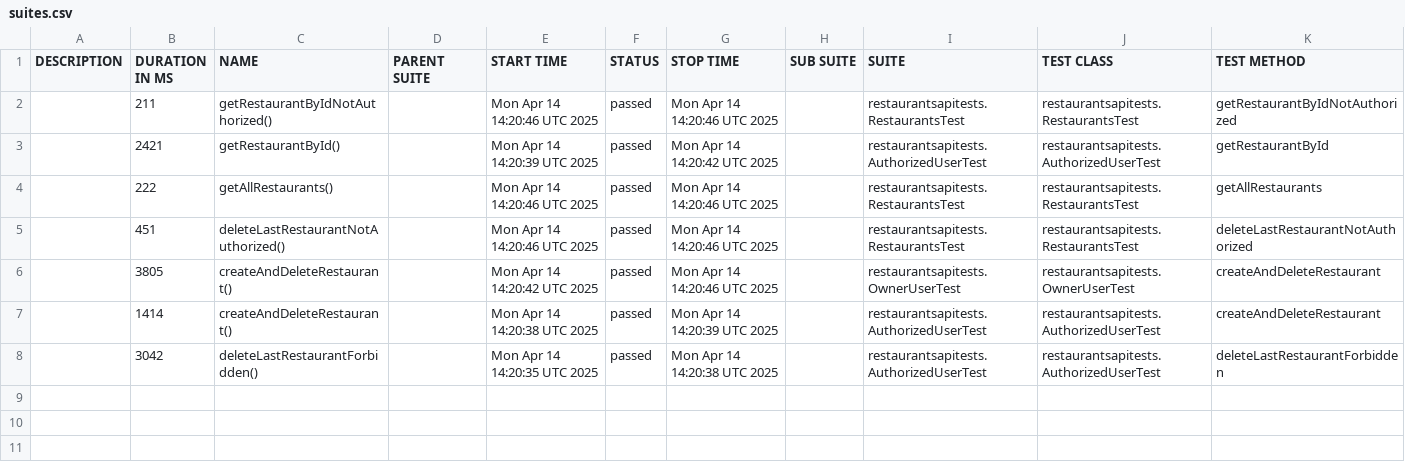
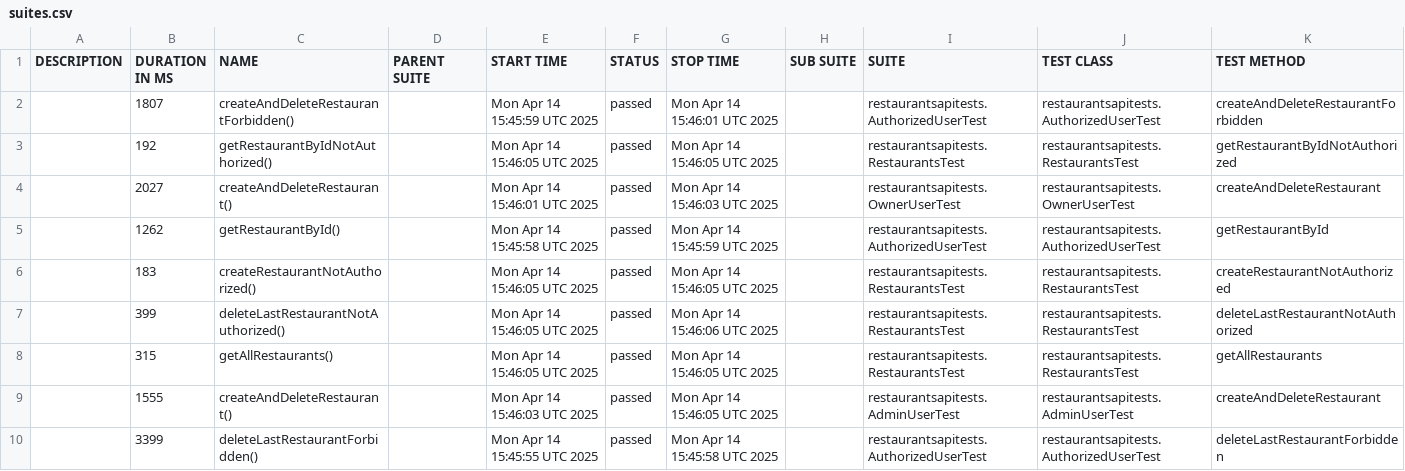
Before and after one commit to szymczykkrzysztof/RestaurantsApiTests, a CSV file: data/suites.csv, drawn as a sheet.

```diff
--- a/data/suites.csv
+++ b/data/suites.csv
@@ -1,8 +1,10 @@
 "DESCRIPTION","DURATION IN MS","NAME","PARENT SUITE","START TIME","STATUS","STOP TIME","SUB SUITE","SUITE","TEST CLASS","TEST METHOD"
-"","211","getRestaurantByIdNotAuthorized()","","Mon Apr 14 14:20:46 UTC 2025","passed","Mon Apr 14 14:20:46 UTC 2025","","restaurantsapitests.RestaurantsTest","restaurantsapitests.RestaurantsTest","getRestaurantByIdNotAuthorized"
-"","2421","getRestaurantById()","","Mon Apr 14 14:20:39 UTC 2025","passed","Mon Apr 14 14:20:42 UTC 2025","","restaurantsapitests.AuthorizedUserTest","restaurantsapitests.AuthorizedUserTest","getRestaurantById"
-"","222","getAllRestaurants()","","Mon Apr 14 14:20:46 UTC 2025","passed","Mon Apr 14 14:20:46 UTC 2025","","restaurantsapitests.RestaurantsTest","restaurantsapitests.RestaurantsTest","getAllRestaurants"
-"","451","deleteLastRestaurantNotAuthorized()","","Mon Apr 14 14:20:46 UTC 2025","passed","Mon Apr 14 14:20:46 UTC 2025","","restaurantsapitests.RestaurantsTest","restaurantsapitests.RestaurantsTest","deleteLastRestaurantNotAuthorized"
-"","3805","createAndDeleteRestaurant()","","Mon Apr 14 14:20:42 UTC 2025","passed","Mon Apr 14 14:20:46 UTC 2025","","restaurantsapitests.OwnerUserTest","restaurantsapitests.OwnerUserTest","createAndDeleteRestaurant"
-"","1414","createAndDeleteRestaurant()","","Mon Apr 14 14:20:38 UTC 2025","passed","Mon Apr 14 14:20:39 UTC 2025","","restaurantsapitests.AuthorizedUserTest","restaurantsapitests.AuthorizedUserTest","createAndDeleteRestaurant"
-"","3042","deleteLastRestaurantForbidden()","","Mon Apr 14 14:20:35 UTC 2025","passed","Mon Apr 14 14:20:38 UTC 2025","","restaurantsapitests.AuthorizedUserTest","restaurantsapitests.AuthorizedUserTest","deleteLastRestaurantForbidden"
+"","1807","createAndDeleteRestaurantForbidden()","","Mon Apr 14 15:45:59 UTC 2025","passed","Mon Apr 14 15:46:01 UTC 2025","","restaurantsapitests.AuthorizedUserTest","restaurantsapitests.AuthorizedUserTest","createAndDeleteRestaurantForbidden"
+"","192","getRestaurantByIdNotAuthorized()","","Mon Apr 14 15:46:05 UTC 2025","passed","Mon Apr 14 15:46:05 UTC 2025","","restaurantsapitests.RestaurantsTest","restaurantsapitests.RestaurantsTest","getRestaurantByIdNotAuthorized"
+"","2027","createAndDeleteRestaurant()","","Mon Apr 14 15:46:01 UTC 2025","passed","Mon Apr 14 15:46:03 UTC 2025","","restaurantsapitests.OwnerUserTest","restaurantsapitests.OwnerUserTest","createAndDeleteRestaurant"
+"","1262","getRestaurantById()","","Mon Apr 14 15:45:58 UTC 2025","passed","Mon Apr 14 15:45:59 UTC 2025","","restaurantsapitests.AuthorizedUserTest","restaurantsapitests.AuthorizedUserTest","getRestaurantById"
+"","183","createRestaurantNotAuthorized()","","Mon Apr 14 15:46:05 UTC 2025","passed","Mon Apr 14 15:46:05 UTC 2025","","restaurantsapitests.RestaurantsTest","restaurantsapitests.RestaurantsTest","createRestaurantNotAuthorized"
+"","399","deleteLastRestaurantNotAuthorized()","","Mon Apr 14 15:46:05 UTC 2025","passed","Mon Apr 14 15:46:06 UTC 2025","","restaurantsapitests.RestaurantsTest","restaurantsapitests.RestaurantsTest","deleteLastRestaurantNotAuthorized"
+"","315","getAllRestaurants()","","Mon Apr 14 15:46:05 UTC 2025","passed","Mon Apr 14 15:46:05 UTC 2025","","restaurantsapitests.RestaurantsTest","restaurantsapitests.RestaurantsTest","getAllRestaurants"
+"","1555","createAndDeleteRestaurant()","","Mon Apr 14 15:46:03 UTC 2025","passed","Mon Apr 14 15:46:05 UTC 2025","","restaurantsapitests.AdminUserTest","restaurantsapitests.AdminUserTest","createAndDeleteRestaurant"
+"","3399","deleteLastRestaurantForbidden()","","Mon Apr 14 15:45:55 UTC 2025","passed","Mon Apr 14 15:45:58 UTC 2025","","restaurantsapitests.AuthorizedUserTest","restaurantsapitests.AuthorizedUserTest","deleteLastRestaurantForbidden"
```
Also changed, not shown: 37 other files.
